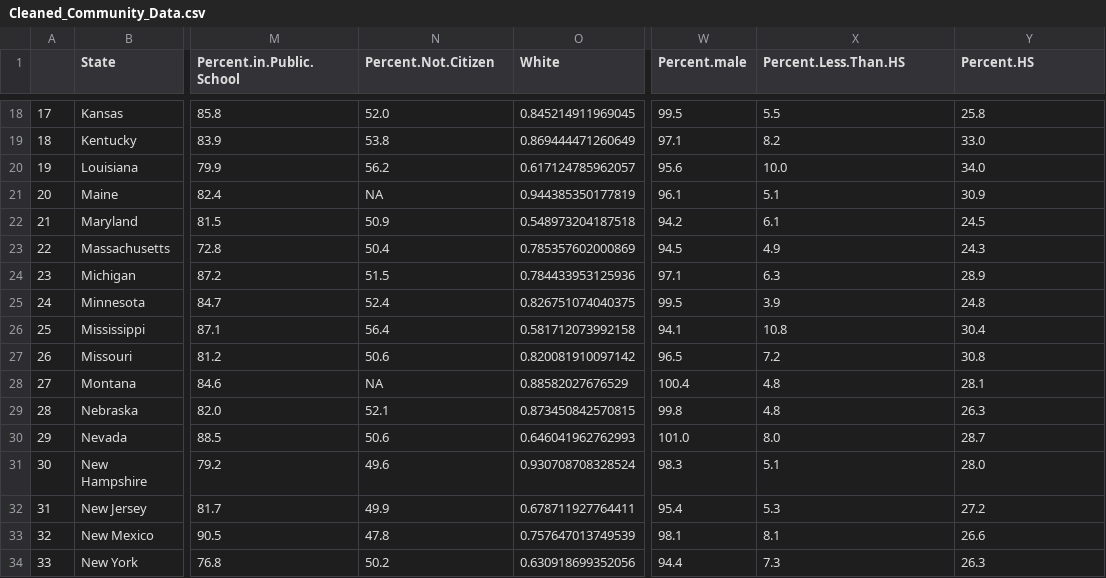
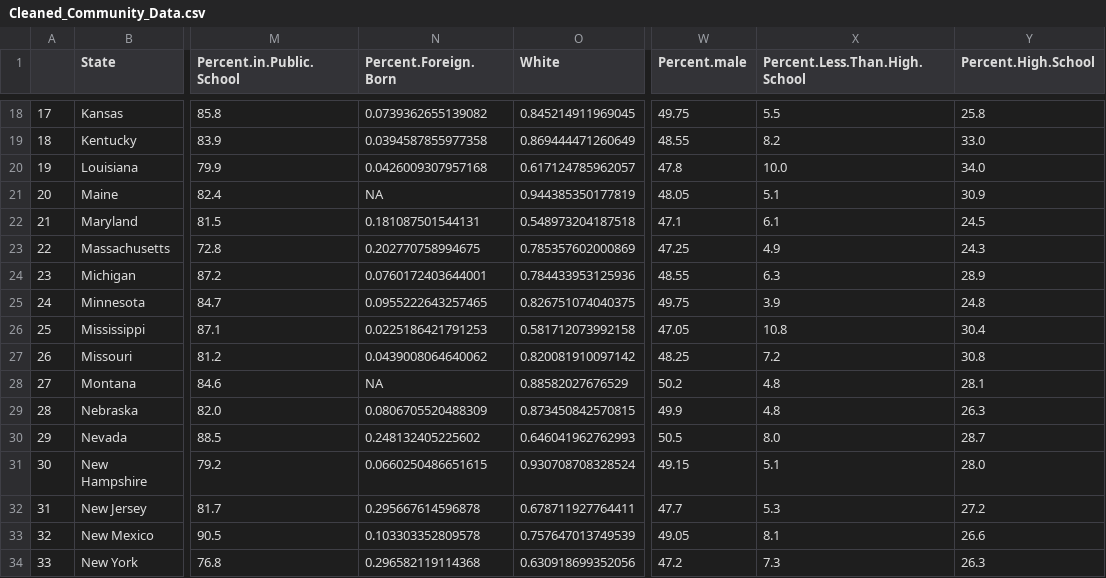
Before and after one commit to thenextbilliononline/data, a CSV file: data/Cleaned_Community_Data.csv, drawn as a sheet; only a part is shown, gaps mark what is left out; the diff covers the shown part only; the diff names each change by its address in the sheet, - before the commit and + after, or states it on an @@ line.

Commit message:
fixed foreign.born, %male

```diff
--- a/data/Cleaned_Community_Data.csv
+++ b/data/Cleaned_Community_Data.csv
-N1: Percent.Not.Citizen
+N1: Percent.Foreign.Born
-X1: Percent.Less.Than.HS
+X1: Percent.Less.Than.High.School
-Y1: Percent.HS
+Y1: Percent.High.School
-N18 (Percent.Foreign.Born): 52.0
+N18 (Percent.Foreign.Born): 0.0739362655139082
-W18 (Percent.male): 99.5
+W18 (Percent.male): 49.75
-N19 (Percent.Foreign.Born): 53.8
+N19 (Percent.Foreign.Born): 0.0394587855977358
-W19 (Percent.male): 97.1
+W19 (Percent.male): 48.55
-N20 (Percent.Foreign.Born): 56.2
+N20 (Percent.Foreign.Born): 0.0426009307957168
-W20 (Percent.male): 95.6
+W20 (Percent.male): 47.8
-W21 (Percent.male): 96.1
+W21 (Percent.male): 48.05
-N22 (Percent.Foreign.Born): 50.9
+N22 (Percent.Foreign.Born): 0.181087501544131
-W22 (Percent.male): 94.2
+W22 (Percent.male): 47.1
-N23 (Percent.Foreign.Born): 50.4
+N23 (Percent.Foreign.Born): 0.202770758994675
-W23 (Percent.male): 94.5
+W23 (Percent.male): 47.25
-N24 (Percent.Foreign.Born): 51.5
+N24 (Percent.Foreign.Born): 0.0760172403644001
-W24 (Percent.male): 97.1
+W24 (Percent.male): 48.55
-N25 (Percent.Foreign.Born): 52.4
+N25 (Percent.Foreign.Born): 0.0955222643257465
-W25 (Percent.male): 99.5
+W25 (Percent.male): 49.75
-N26 (Percent.Foreign.Born): 56.4
+N26 (Percent.Foreign.Born): 0.0225186421791253
-W26 (Percent.male): 94.1
+W26 (Percent.male): 47.05
-N27 (Percent.Foreign.Born): 50.6
+N27 (Percent.Foreign.Born): 0.0439008064640062
-W27 (Percent.male): 96.5
+W27 (Percent.male): 48.25
-W28 (Percent.male): 100.4
+W28 (Percent.male): 50.2
-N29 (Percent.Foreign.Born): 52.1
+N29 (Percent.Foreign.Born): 0.0806705520488309
-W29 (Percent.male): 99.8
+W29 (Percent.male): 49.9
-N30 (Percent.Foreign.Born): 50.6
+N30 (Percent.Foreign.Born): 0.248132405225602
-W30 (Percent.male): 101.0
+W30 (Percent.male): 50.5
-N31 (Percent.Foreign.Born): 49.6
+N31 (Percent.Foreign.Born): 0.0660250486651615
-W31 (Percent.male): 98.3
+W31 (Percent.male): 49.15
-N32 (Percent.Foreign.Born): 49.9
+N32 (Percent.Foreign.Born): 0.295667614596878
-W32 (Percent.male): 95.4
+W32 (Percent.male): 47.7
-N33 (Percent.Foreign.Born): 47.8
+N33 (Percent.Foreign.Born): 0.103303352809578
-W33 (Percent.male): 98.1
+W33 (Percent.male): 49.05
-N34 (Percent.Foreign.Born): 50.2
+N34 (Percent.Foreign.Born): 0.296582119114368
-W34 (Percent.male): 94.4
+W34 (Percent.male): 47.2
```
Also changed, not shown: 64 edited cells elsewhere in this file, 2 other files.
